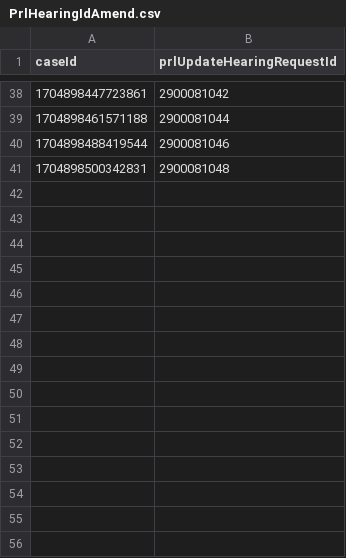
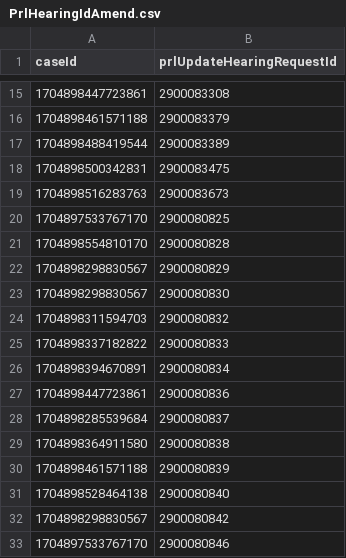
Before and after one commit to hmcts/xui-performance, a CSV file: src/gatling/resources/PrlHearingIdAmend.csv, drawn as a sheet; only a part is shown, gaps mark what is left out; the diff covers the shown part only.

```diff
--- a/src/gatling/resources/PrlHearingIdAmend.csv
+++ b/src/gatling/resources/PrlHearingIdAmend.csv
@@ -38,4 +15,19 @@ caseId,prlUpdateHearingRequestId
-1704898447723861,2900081042
-1704898461571188,2900081044
-1704898488419544,2900081046
-1704898500342831,2900081048
+1704898447723861,2900083308
+1704898461571188,2900083379
+1704898488419544,2900083389
+1704898500342831,2900083475
+1704898516283763,2900083673
+1704897533767170,2900080825
+1704898554810170,2900080828
+1704898298830567,2900080829
+1704898298830567,2900080830
+1704898311594703,2900080832
+1704898337182822,2900080833
+1704898394670891,2900080834
+1704898447723861,2900080836
+1704898285539684,2900080837
+1704898364911580,2900080838
+1704898461571188,2900080839
+1704898528464138,2900080840
+1704898298830567,2900080842
+1704897533767170,2900080846
```
Also changed, not shown: 9 added rows, 23 removed rows and 13 edited cells elsewhere in this file, src/gatling/resources/CivilHearingIdAmend.csv, src/gatling/resources/CivilHearingIdCancels.csv, 3 other files.
